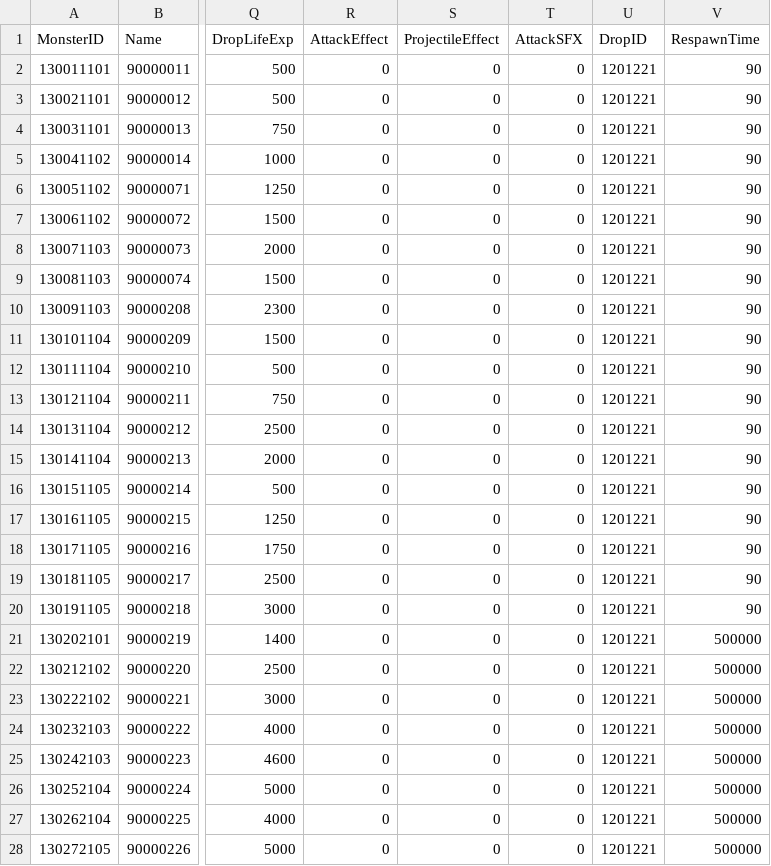
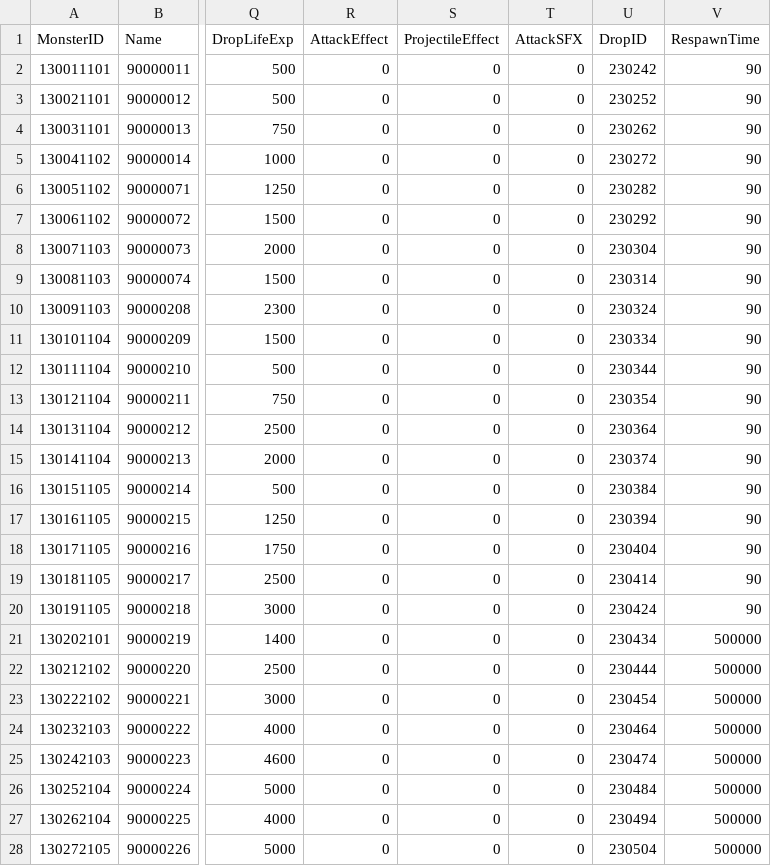
Before and after one commit to KDH1213/SurvivalProject, a CSV file: Assets/Resources/Tables/MonsterTable.csv, drawn as a sheet; only a part is shown, gaps mark what is left out; the diff covers the shown part only; the diff names each change by its address in the sheet, - before the commit and + after, or states it on an @@ line.

```diff
--- a/Assets/Resources/Tables/MonsterTable.csv
+++ b/Assets/Resources/Tables/MonsterTable.csv
-U2 (DropID): 1201221
+U2 (DropID): 230242
-U3 (DropID): 1201221
+U3 (DropID): 230252
-U4 (DropID): 1201221
+U4 (DropID): 230262
-U5 (DropID): 1201221
+U5 (DropID): 230272
-U6 (DropID): 1201221
+U6 (DropID): 230282
-U7 (DropID): 1201221
+U7 (DropID): 230292
-U8 (DropID): 1201221
+U8 (DropID): 230304
-U9 (DropID): 1201221
+U9 (DropID): 230314
-U10 (DropID): 1201221
+U10 (DropID): 230324
-U11 (DropID): 1201221
+U11 (DropID): 230334
-U12 (DropID): 1201221
+U12 (DropID): 230344
-U13 (DropID): 1201221
+U13 (DropID): 230354
-U14 (DropID): 1201221
+U14 (DropID): 230364
-U15 (DropID): 1201221
+U15 (DropID): 230374
-U16 (DropID): 1201221
+U16 (DropID): 230384
-U17 (DropID): 1201221
+U17 (DropID): 230394
-U18 (DropID): 1201221
+U18 (DropID): 230404
-U19 (DropID): 1201221
+U19 (DropID): 230414
-U20 (DropID): 1201221
+U20 (DropID): 230424
-U21 (DropID): 1201221
+U21 (DropID): 230434
-U22 (DropID): 1201221
+U22 (DropID): 230444
-U23 (DropID): 1201221
+U23 (DropID): 230454
-U24 (DropID): 1201221
+U24 (DropID): 230464
-U25 (DropID): 1201221
+U25 (DropID): 230474
-U26 (DropID): 1201221
+U26 (DropID): 230484
-U27 (DropID): 1201221
+U27 (DropID): 230494
-U28 (DropID): 1201221
+U28 (DropID): 230504
```
Also changed, not shown: 1 edited cell elsewhere in this file, Assets/Resources/Tables/GatherTable.csv, Assets/Resources/Tables/QuestTable.csv, 23 other files.
